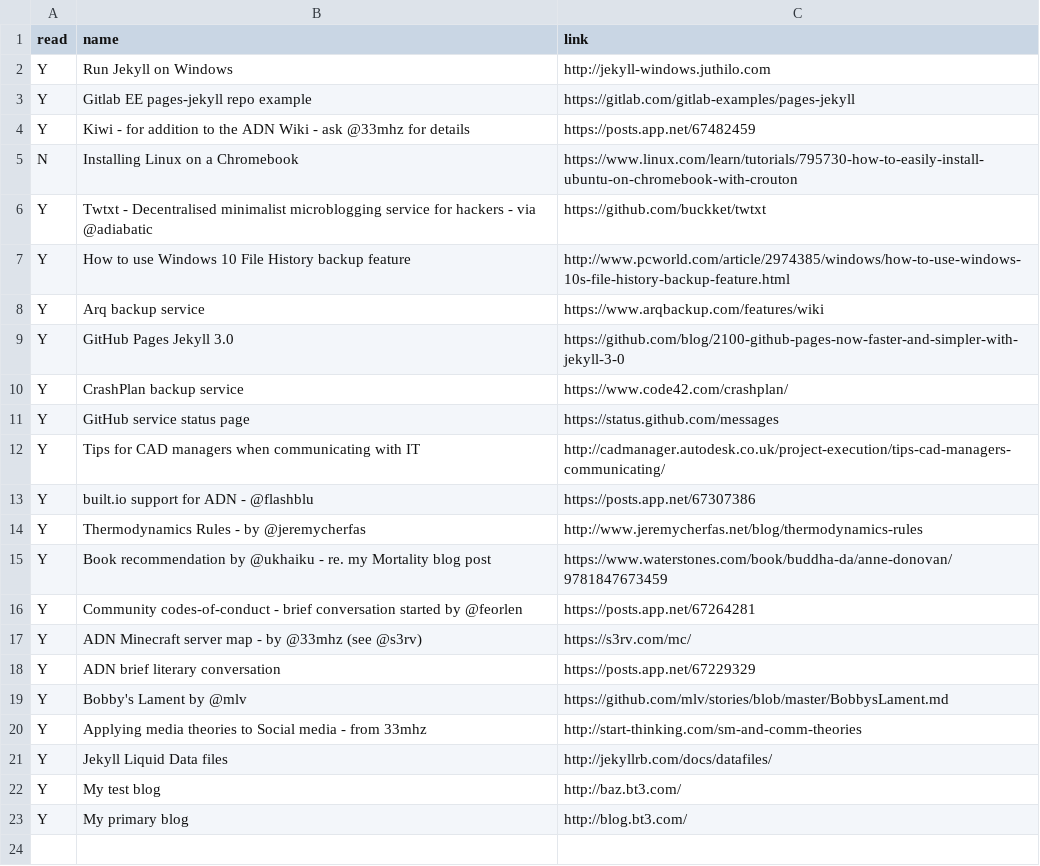
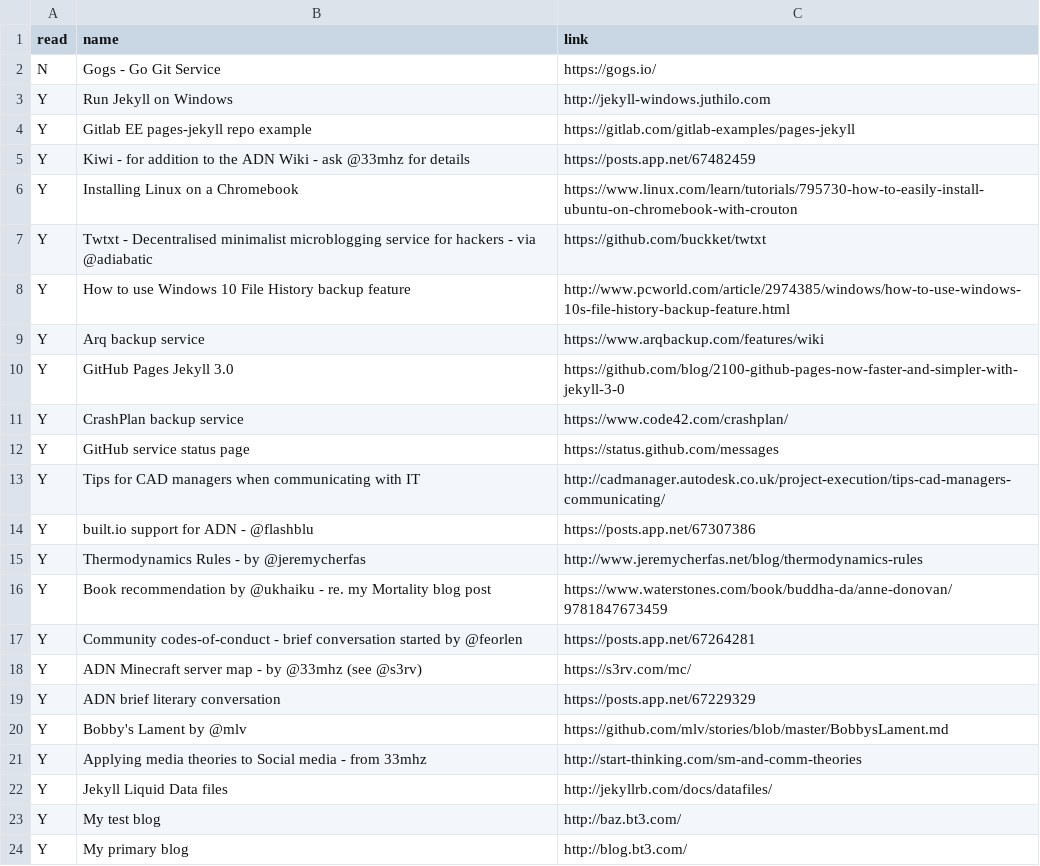
Before and after one commit to bazbt3/hyde, a CSV file: _data/readinglist.csv, drawn as a sheet.

Commit message:
Added entry to readinglist.csv.

```diff
--- a/_data/readinglist.csv
+++ b/_data/readinglist.csv
@@ -1,2 +1,3 @@
 read,name,link
+N,Gogs - Go Git Service,https://gogs.io/
 Y,Run Jekyll on Windows,http://jekyll-windows.juthilo.com
@@ -4,3 +5,3 @@ Y,Gitlab EE pages-jekyll repo example,https://gitlab.com/gitlab-examples/pages-j
 Y,Kiwi - for addition to the ADN Wiki - ask @33mhz for details,https://posts.app.net/67482459
-N,Installing Linux on a Chromebook,https://www.linux.com/learn/tutorials/795730-how-to-easily-install-ubuntu-on-chromebook-with-crouton
+Y,Installing Linux on a Chromebook,https://www.linux.com/learn/tutorials/795730-how-to-easily-install-ubuntu-on-chromebook-with-crouton
 Y,Twtxt - Decentralised minimalist microblogging service for hackers - via @adiabatic,https://github.com/buckket/twtxt
```
